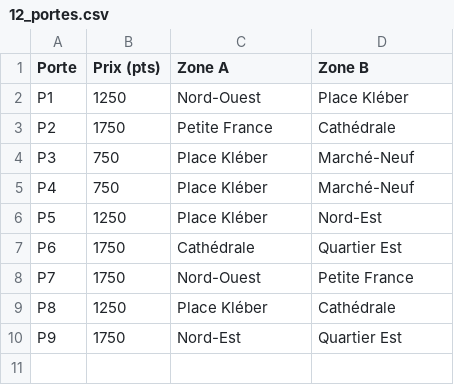
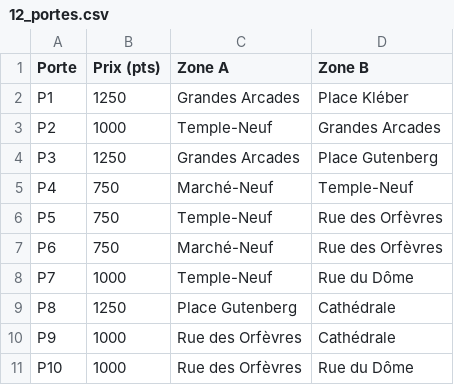
Before and after one commit to davideneco/zombie-survival, a CSV file: docs/csv/12_portes.csv, drawn as a sheet.

```diff
--- a/docs/csv/12_portes.csv
+++ b/docs/csv/12_portes.csv
@@ -1,10 +1,11 @@
 Porte;Prix (pts);Zone A;Zone B
-P1;1250;Nord-Ouest;Place Kléber
-P2;1750;Petite France;Cathédrale
-P3;750;Place Kléber;Marché-Neuf
-P4;750;Place Kléber;Marché-Neuf
-P5;1250;Place Kléber;Nord-Est
-P6;1750;Cathédrale;Quartier Est
-P7;1750;Nord-Ouest;Petite France
-P8;1250;Place Kléber;Cathédrale
-P9;1750;Nord-Est;Quartier Est
+P1;1250;Grandes Arcades;Place Kléber
+P2;1000;Temple-Neuf;Grandes Arcades
+P3;1250;Grandes Arcades;Place Gutenberg
+P4;750;Marché-Neuf;Temple-Neuf
+P5;750;Temple-Neuf;Rue des Orfèvres
+P6;750;Marché-Neuf;Rue des Orfèvres
+P7;1000;Temple-Neuf;Rue du Dôme
+P8;1250;Place Gutenberg;Cathédrale
+P9;1000;Rue des Orfèvres;Cathédrale
+P10;1000;Rue des Orfèvres;Rue du Dôme
```
Also changed, not shown: docs/csv/01_armes.csv, docs/csv/02_pack_a_punch.csv, 20 other files.
